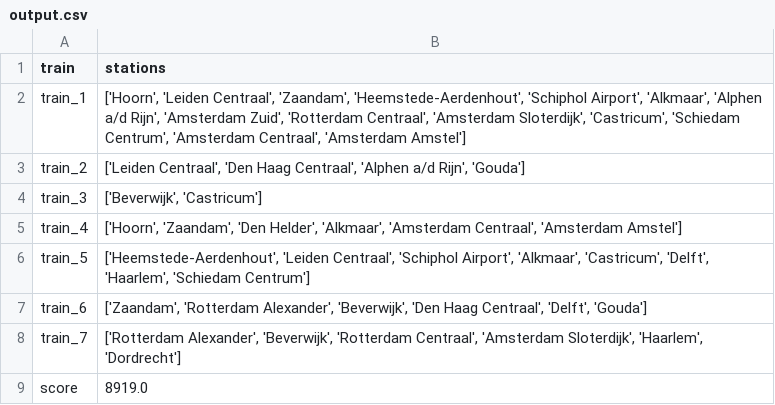
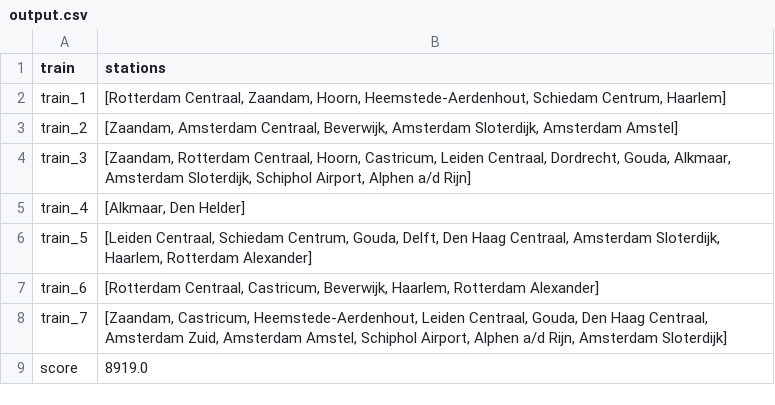
Before and after one commit to maiklarooij/Trainspotters, a CSV file: output.csv, drawn as a sheet.

Commit message:
Update routemap.py to generate output in correct structure

```diff
--- a/output.csv
+++ b/output.csv
@@ -1,9 +1,9 @@
 train,stations
-train_1,"['Hoorn', 'Leiden Centraal', 'Zaandam', 'Heemstede-Aerdenhout', 'Schiphol Airport', 'Alkmaar', 'Alphen a/d Rijn', 'Amsterdam Zuid', 'Rotterdam Centraal', 'Amsterdam Sloterdijk', 'Castricum', 'Schiedam Centrum', 'Amsterdam Centraal', 'Amsterdam Amstel']"
-train_2,"['Leiden Centraal', 'Den Haag Centraal', 'Alphen a/d Rijn', 'Gouda']"
-train_3,"['Beverwijk', 'Castricum']"
-train_4,"['Hoorn', 'Zaandam', 'Den Helder', 'Alkmaar', 'Amsterdam Centraal', 'Amsterdam Amstel']"
-train_5,"['Heemstede-Aerdenhout', 'Leiden Centraal', 'Schiphol Airport', 'Alkmaar', 'Castricum', 'Delft', 'Haarlem', 'Schiedam Centrum']"
-train_6,"['Zaandam', 'Rotterdam Alexander', 'Beverwijk', 'Den Haag Centraal', 'Delft', 'Gouda']"
-train_7,"['Rotterdam Alexander', 'Beverwijk', 'Rotterdam Centraal', 'Amsterdam Sloterdijk', 'Haarlem', 'Dordrecht']"
+train_1,"[Rotterdam Centraal, Zaandam, Hoorn, Heemstede-Aerdenhout, Schiedam Centrum, Haarlem]"
+train_2,"[Zaandam, Amsterdam Centraal, Beverwijk, Amsterdam Sloterdijk, Amsterdam Amstel]"
+train_3,"[Zaandam, Rotterdam Centraal, Hoorn, Castricum, Leiden Centraal, Dordrecht, Gouda, Alkmaar, Amsterdam Sloterdijk, Schiphol Airport, Alphen a/d Rijn]"
+train_4,"[Alkmaar, Den Helder]"
+train_5,"[Leiden Centraal, Schiedam Centrum, Gouda, Delft, Den Haag Centraal, Amsterdam Sloterdijk, Haarlem, Rotterdam Alexander]"
+train_6,"[Rotterdam Centraal, Castricum, Beverwijk, Haarlem, Rotterdam Alexander]"
+train_7,"[Zaandam, Castricum, Heemstede-Aerdenhout, Leiden Centraal, Gouda, Den Haag Centraal, Amsterdam Zuid, Amsterdam Amstel, Schiphol Airport, Alphen a/d Rijn, Amsterdam Sloterdijk]"
 score,8919.0
```
Also changed, not shown: 1 other file.
